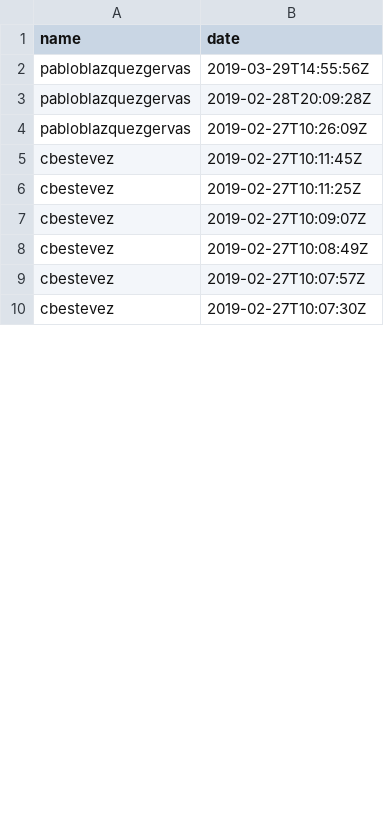
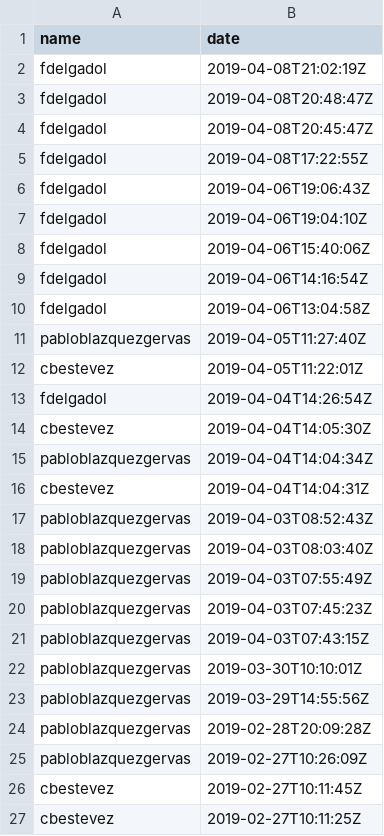
Before and after one commit to aigora/api, a CSV file: csv/commits_twE105-cafranpa.csv, drawn as a sheet; only a part is shown; the shorter side is filled out with more unchanged rows; the diff covers the shown part only; the diff names each change by its address in the sheet, - before the commit and + after, or states it on an @@ line.

```diff
--- a/csv/commits_twE105-cafranpa.csv
+++ b/csv/commits_twE105-cafranpa.csv
+row 2: fdelgadol | 2019-04-08T21:02:19Z
+row 3: fdelgadol | 2019-04-08T20:48:47Z
+row 4: fdelgadol | 2019-04-08T20:45:47Z
+row 5: fdelgadol | 2019-04-08T17:22:55Z
+row 6: fdelgadol | 2019-04-06T19:06:43Z
+row 7: fdelgadol | 2019-04-06T19:04:10Z
+row 8: fdelgadol | 2019-04-06T15:40:06Z
+row 9: fdelgadol | 2019-04-06T14:16:54Z
+row 10: fdelgadol | 2019-04-06T13:04:58Z
+row 11: pabloblazquezgervas | 2019-04-05T11:27:40Z
+row 12: cbestevez | 2019-04-05T11:22:01Z
+row 13: fdelgadol | 2019-04-04T14:26:54Z
+row 14: cbestevez | 2019-04-04T14:05:30Z
+row 15: pabloblazquezgervas | 2019-04-04T14:04:34Z
+row 16: cbestevez | 2019-04-04T14:04:31Z
+row 17: pabloblazquezgervas | 2019-04-03T08:52:43Z
+row 18: pabloblazquezgervas | 2019-04-03T08:03:40Z
+row 19: pabloblazquezgervas | 2019-04-03T07:55:49Z
+row 20: pabloblazquezgervas | 2019-04-03T07:45:23Z
+row 21: pabloblazquezgervas | 2019-04-03T07:43:15Z
+row 22: pabloblazquezgervas | 2019-03-30T10:10:01Z
```
Also changed, not shown: 5 removed rows elsewhere in this file, csv/commits_twE105-abel-diego-carlos.csv, csv/commits_twE105-christian-andres-miguel.csv, 43 other files.
